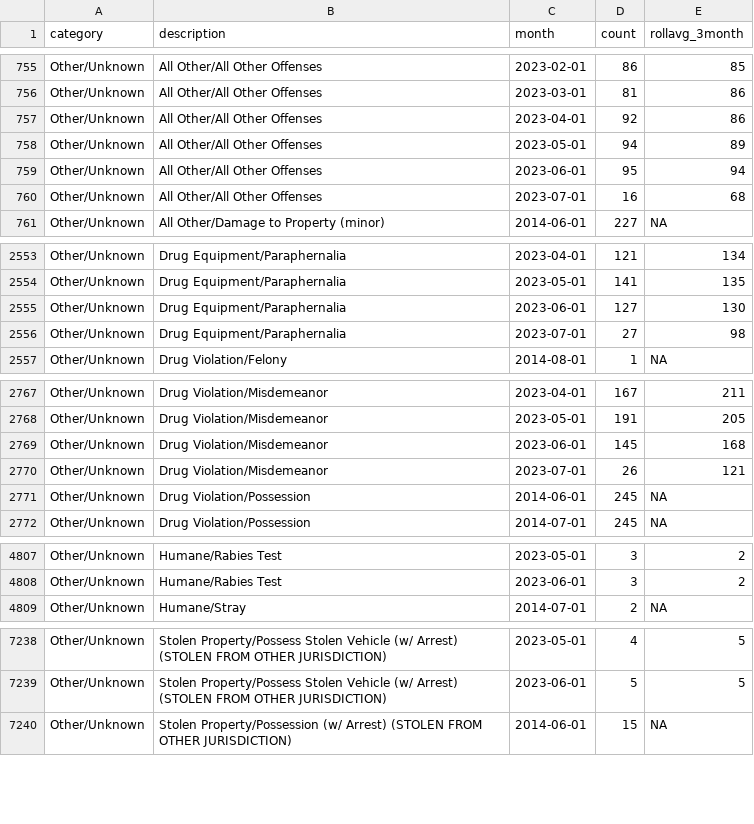
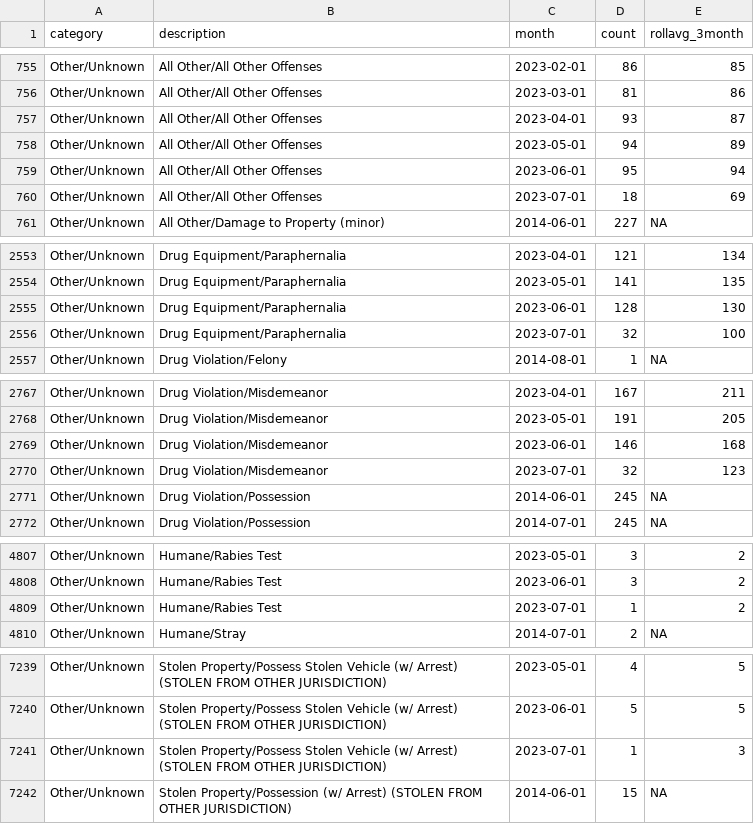
Before and after one commit to abcotvdata/safetytracker_raleigh, a CSV file: data/output/monthly/citywide_detailed_monthly.csv, drawn as a sheet; only a part is shown, gaps mark what is left out; the diff covers the shown part only.

Commit message:
New crime data collected

```diff
--- a/data/output/monthly/citywide_detailed_monthly.csv
+++ b/data/output/monthly/citywide_detailed_monthly.csv
@@ -756,6 +756,6 @@ Other/Unknown,All Other/All Other Offenses,2023-02-01,86,85
 Other/Unknown,All Other/All Other Offenses,2023-03-01,81,86
-Other/Unknown,All Other/All Other Offenses,2023-04-01,92,86
+Other/Unknown,All Other/All Other Offenses,2023-04-01,93,87
 Other/Unknown,All Other/All Other Offenses,2023-05-01,94,89
 Other/Unknown,All Other/All Other Offenses,2023-06-01,95,94
-Other/Unknown,All Other/All Other Offenses,2023-07-01,16,68
+Other/Unknown,All Other/All Other Offenses,2023-07-01,18,69
 Other/Unknown,All Other/Damage to Property (minor),2014-06-01,227,NA
@@ -2554,4 +2554,4 @@ Other/Unknown,Drug Equipment/Paraphernalia,2023-04-01,121,134
 Other/Unknown,Drug Equipment/Paraphernalia,2023-05-01,141,135
-Other/Unknown,Drug Equipment/Paraphernalia,2023-06-01,127,130
-Other/Unknown,Drug Equipment/Paraphernalia,2023-07-01,27,98
+Other/Unknown,Drug Equipment/Paraphernalia,2023-06-01,128,130
+Other/Unknown,Drug Equipment/Paraphernalia,2023-07-01,32,100
 Other/Unknown,Drug Violation/Felony,2014-08-01,1,NA
@@ -2768,4 +2768,4 @@ Other/Unknown,Drug Violation/Misdemeanor,2023-04-01,167,211
 Other/Unknown,Drug Violation/Misdemeanor,2023-05-01,191,205
-Other/Unknown,Drug Violation/Misdemeanor,2023-06-01,145,168
-Other/Unknown,Drug Violation/Misdemeanor,2023-07-01,26,121
+Other/Unknown,Drug Violation/Misdemeanor,2023-06-01,146,168
+Other/Unknown,Drug Violation/Misdemeanor,2023-07-01,32,123
 Other/Unknown,Drug Violation/Possession,2014-06-01,245,NA
@@ -4808,2 +4808,3 @@ Other/Unknown,Humane/Rabies Test,2023-05-01,3,2
 Other/Unknown,Humane/Rabies Test,2023-06-01,3,2
+Other/Unknown,Humane/Rabies Test,2023-07-01,1,2
 Other/Unknown,Humane/Stray,2014-07-01,2,NA
@@ -7239,2 +7240,3 @@ Other/Unknown,Stolen Property/Possess Stolen Vehicle (w/ Arrest) (STOLEN FROM OT
 Other/Unknown,Stolen Property/Possess Stolen Vehicle (w/ Arrest) (STOLEN FROM OTHER JURISDICTION),2023-06-01,5,5
+Other/Unknown,Stolen Property/Possess Stolen Vehicle (w/ Arrest) (STOLEN FROM OTHER JURISDICTION),2023-07-01,1,3
 Other/Unknown,Stolen Property/Possession (w/ Arrest) (STOLEN FROM OTHER JURISDICTION),2014-06-01,15,NA
```
Also changed, not shown: 73 edited cells elsewhere in this file, data/output/city/citywide_detailed.csv, data/output/districts/burglaries_district.csv, 49 other files.
